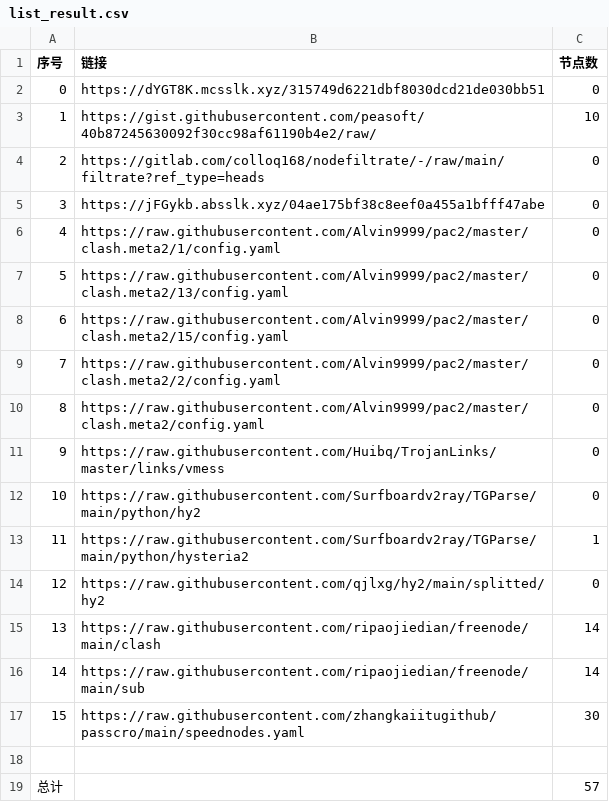
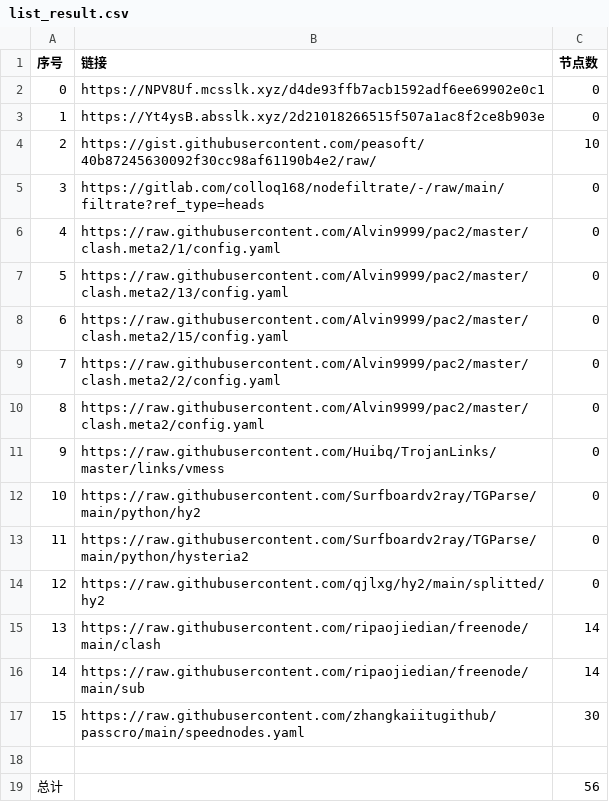
Before and after one commit to qiubei000/NoMoreWalls, a CSV file: list_result.csv, drawn as a sheet; removed rows and columns are numbered as before the commit, all else as after; the diff names each change by its address in the sheet, - before the commit and + after, or states it on an @@ line.

```diff
--- a/list_result.csv
+++ b/list_result.csv
+row 2: 0 | https://NPV8Uf.mcsslk.xyz/d4de93ffb7acb1592adf6ee69902e0c1 | 0
@@ column A (序号) renumbered between rows 3 and 5 @@
-B3 (链接): https://dYGT8K.mcsslk.xyz/315749d6221dbf8030dcd21de030bb51
+B3 (链接): https://Yt4ysB.absslk.xyz/2d21018266515f507a1ac8f2ce8b903e
-row 5: 3 | https://jFGykb.absslk.xyz/04ae175bf38c8eef0a455a1bfff47abe | 0
-C13 (节点数): 1
+C13 (节点数): 0
-C19 (节点数): 57
+C19 (节点数): 56
```
Also changed, not shown: 6 other files.
